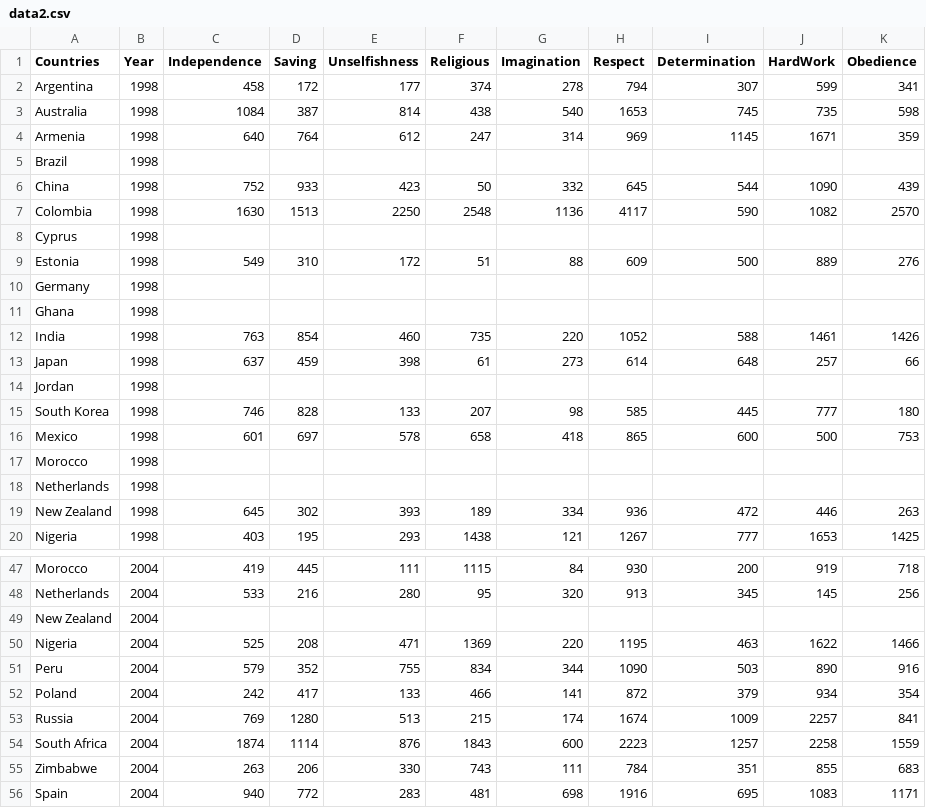
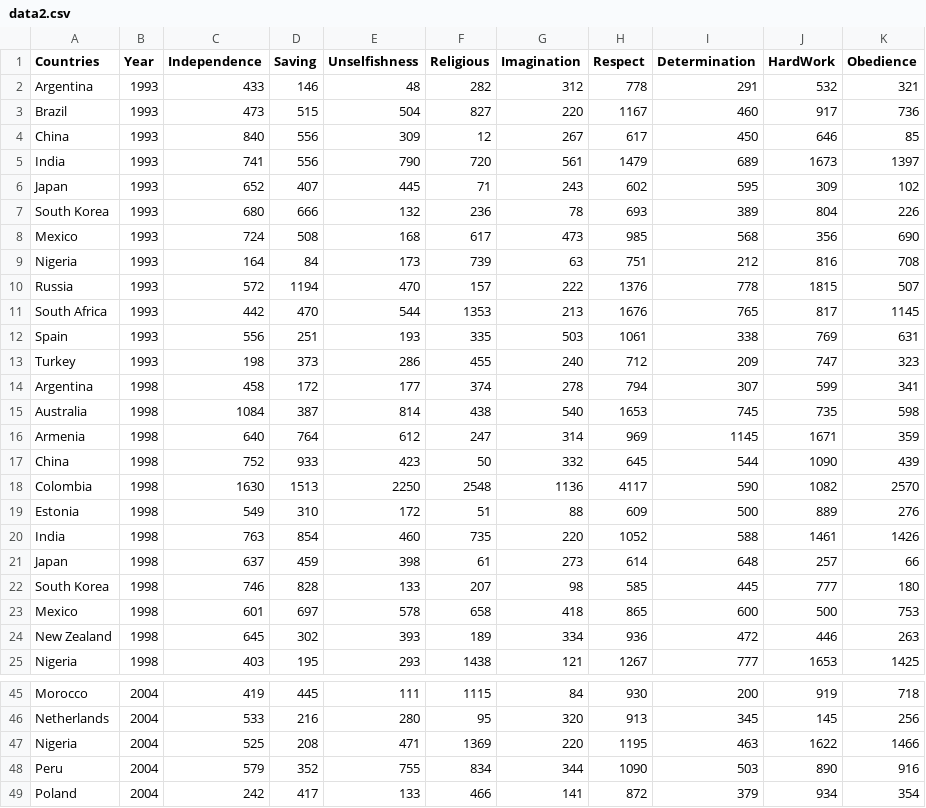
Before and after one commit to GuptaSiddhant/GuptaSiddhant.github.io, a CSV file: IVP2/_include/data/data2.csv, drawn as a sheet; only a part is shown, gaps mark what is left out; the shorter side is filled out with more unchanged rows; the diff covers the shown part only.

```diff
--- a/IVP2/_include/data/data2.csv
+++ b/IVP2/_include/data/data2.csv
@@ -1,2 +1,14 @@
 Countries,Year,Independence,Saving,Unselfishness,Religious,Imagination,Respect,Determination,HardWork,Obedience
+Argentina,1993,433,146,48,282,312,778,291,532,321
+Brazil,1993,473,515,504,827,220,1167,460,917,736
+China,1993,840,556,309,12,267,617,450,646,85
+India,1993,741,556,790,720,561,1479,689,1673,1397
+Japan,1993,652,407,445,71,243,602,595,309,102
+South Korea,1993,680,666,132,236,78,693,389,804,226
+Mexico,1993,724,508,168,617,473,985,568,356,690
+Nigeria,1993,164,84,173,739,63,751,212,816,708
+Russia,1993,572,1194,470,157,222,1376,778,1815,507
+South Africa,1993,442,470,544,1353,213,1676,765,817,1145
+Spain,1993,556,251,193,335,503,1061,338,769,631
+Turkey,1993,198,373,286,455,240,712,209,747,323
 Argentina,1998,458,172,177,374,278,794,307,599,341
@@ -4,16 +16,9 @@ Australia,1998,1084,387,814,438,540,1653,745,735,598
 Armenia,1998,640,764,612,247,314,969,1145,1671,359
-Brazil,1998,,,,,,,,,
 China,1998,752,933,423,50,332,645,544,1090,439
 Colombia,1998,1630,1513,2250,2548,1136,4117,590,1082,2570
-Cyprus,1998,,,,,,,,,
 Estonia,1998,549,310,172,51,88,609,500,889,276
-Germany,1998,,,,,,,,,
-Ghana,1998,,,,,,,,,
 India,1998,763,854,460,735,220,1052,588,1461,1426
 Japan,1998,637,459,398,61,273,614,648,257,66
-Jordan,1998,,,,,,,,,
 South Korea,1998,746,828,133,207,98,585,445,777,180
 Mexico,1998,601,697,578,658,418,865,600,500,753
-Morocco,1998,,,,,,,,,
-Netherlands,1998,,,,,,,,,
 New Zealand,1998,645,302,393,189,334,936,472,446,263
@@ -48,3 +46,2 @@ Morocco,2004,419,445,111,1115,84,930,200,919,718
 Netherlands,2004,533,216,280,95,320,913,345,145,256
-New Zealand,2004,,,,,,,,,
 Nigeria,2004,525,208,471,1369,220,1195,463,1622,1466
```
Also changed, not shown: 10 removed rows elsewhere in this file, 23 other files.
